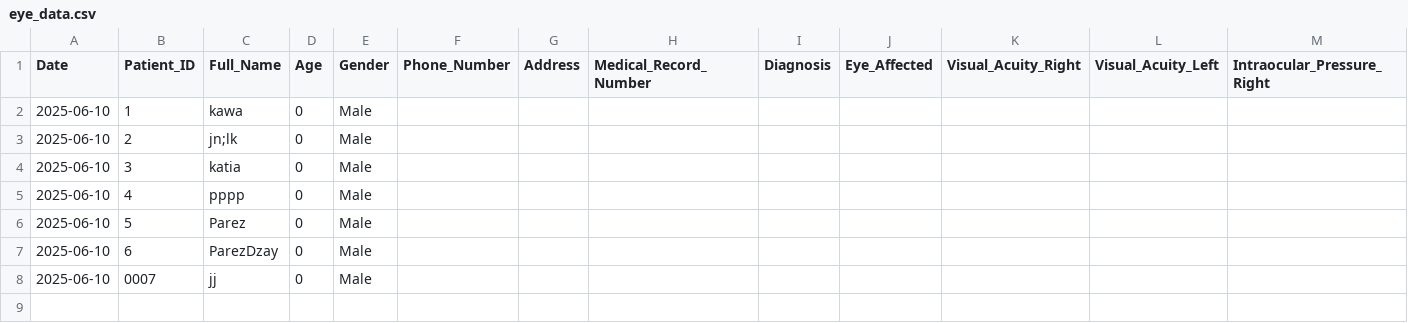
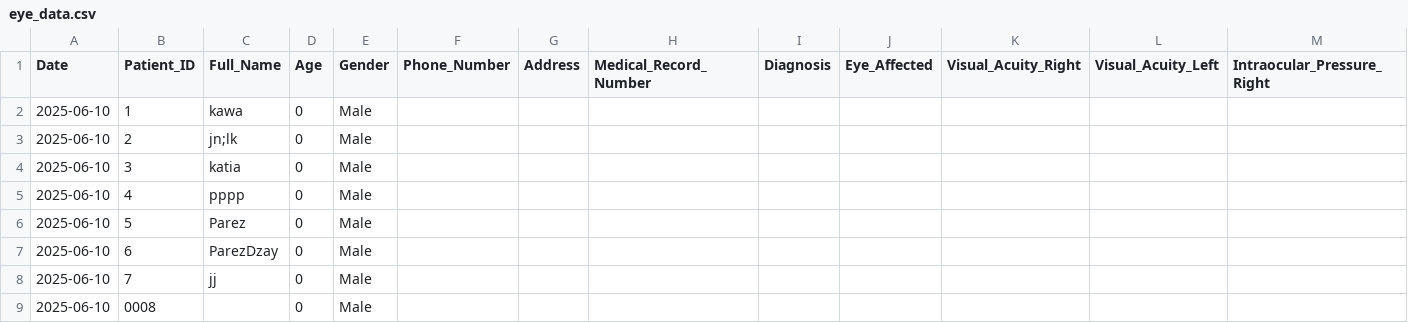
Before and after one commit to ParezDzay/Kawa, a CSV file: eye_data.csv, drawn as a sheet; only a part is shown; rows hold the shown columns only; the diff names each change by its address in the sheet, - before the commit and + after, or states it on an @@ line.

Commit message:
Pre-visit added for Patient 0008

```diff
--- a/eye_data.csv
+++ b/eye_data.csv
-B8 (Patient_ID): 0007
+B8 (Patient_ID): 7
+row 9: 2025-06-10 | 0008 |  | 0 | Male
```
